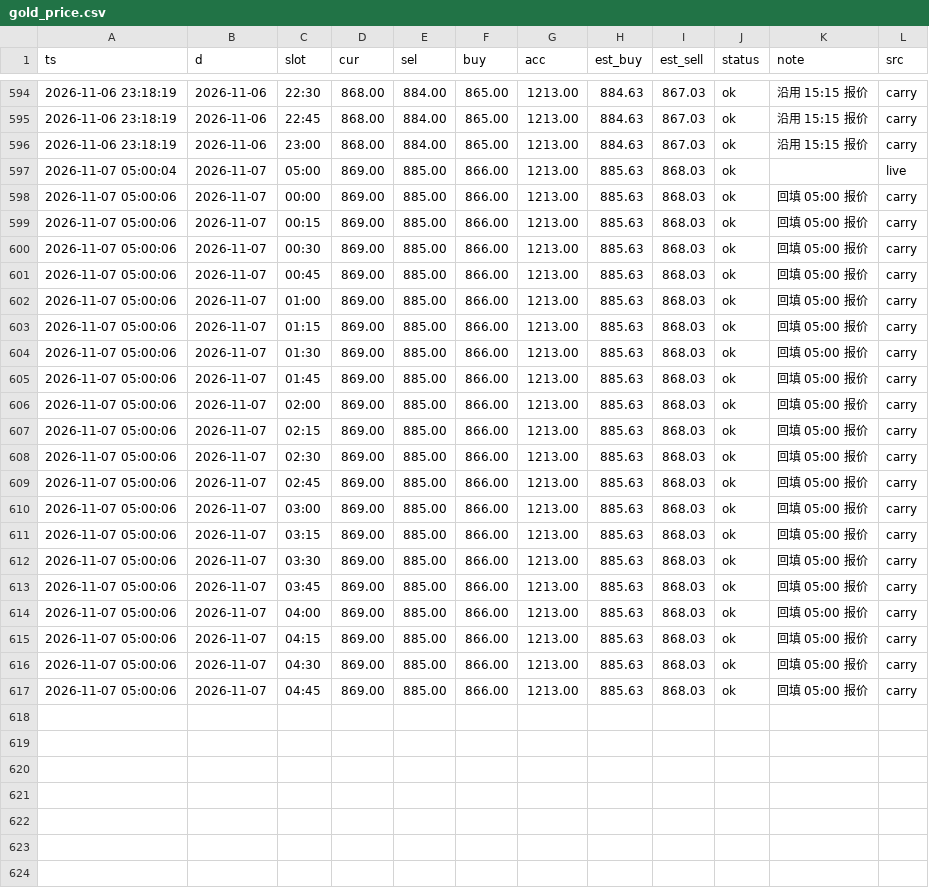
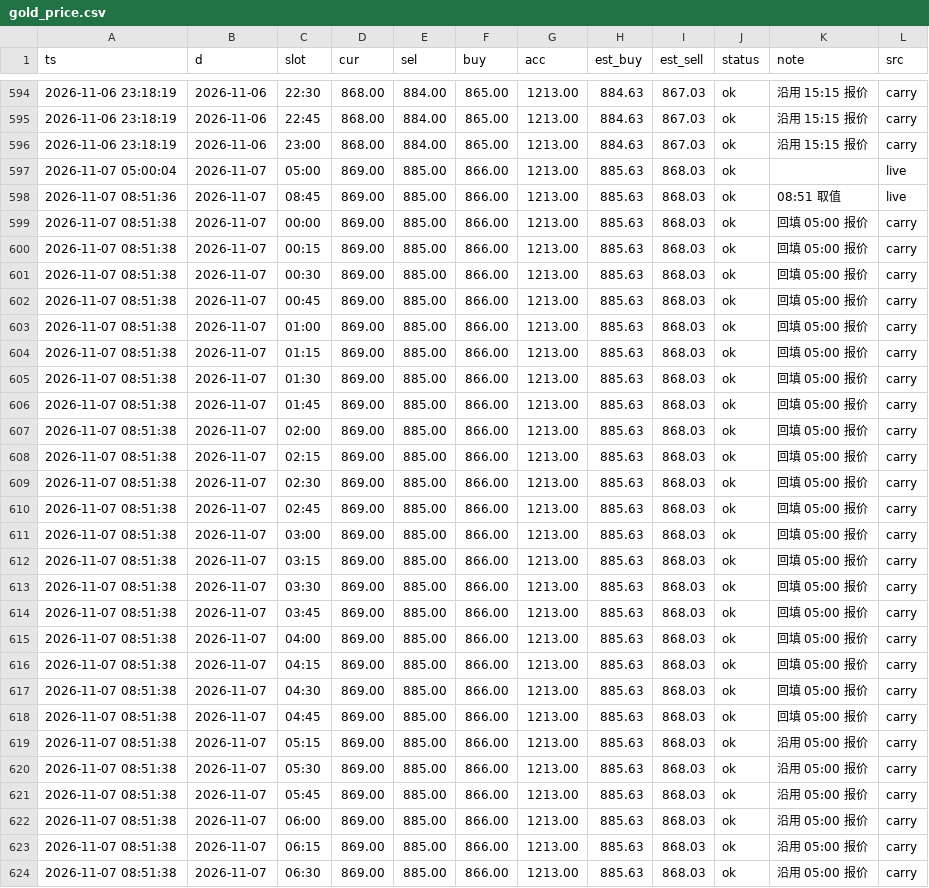
Before and after one commit to bang325/gold-price, a CSV file: data/gold_price.csv, drawn as a sheet; only a part is shown, gaps mark what is left out; the diff covers the shown part only.

Commit message:
data: 2026-11-07 08:51 采集

```diff
--- a/data/gold_price.csv
+++ b/data/gold_price.csv
@@ -597,21 +597,28 @@ ts,d,slot,cur,sel,buy,acc,est_buy,est_sell,status,note,src
 2026-11-07 05:00:04,2026-11-07,05:00,869.00,885.00,866.00,1213.00,885.63,868.03,ok,,live
-2026-11-07 05:00:06,2026-11-07,00:00,869.00,885.00,866.00,1213.00,885.63,868.03,ok,回填 05:00 报价,carry
-2026-11-07 05:00:06,2026-11-07,00:15,869.00,885.00,866.00,1213.00,885.63,868.03,ok,回填 05:00 报价,carry
-2026-11-07 05:00:06,2026-11-07,00:30,869.00,885.00,866.00,1213.00,885.63,868.03,ok,回填 05:00 报价,carry
-2026-11-07 05:00:06,2026-11-07,00:45,869.00,885.00,866.00,1213.00,885.63,868.03,ok,回填 05:00 报价,carry
-2026-11-07 05:00:06,2026-11-07,01:00,869.00,885.00,866.00,1213.00,885.63,868.03,ok,回填 05:00 报价,carry
-2026-11-07 05:00:06,2026-11-07,01:15,869.00,885.00,866.00,1213.00,885.63,868.03,ok,回填 05:00 报价,carry
-2026-11-07 05:00:06,2026-11-07,01:30,869.00,885.00,866.00,1213.00,885.63,868.03,ok,回填 05:00 报价,carry
-2026-11-07 05:00:06,2026-11-07,01:45,869.00,885.00,866.00,1213.00,885.63,868.03,ok,回填 05:00 报价,carry
-2026-11-07 05:00:06,2026-11-07,02:00,869.00,885.00,866.00,1213.00,885.63,868.03,ok,回填 05:00 报价,carry
-2026-11-07 05:00:06,2026-11-07,02:15,869.00,885.00,866.00,1213.00,885.63,868.03,ok,回填 05:00 报价,carry
-2026-11-07 05:00:06,2026-11-07,02:30,869.00,885.00,866.00,1213.00,885.63,868.03,ok,回填 05:00 报价,carry
-2026-11-07 05:00:06,2026-11-07,02:45,869.00,885.00,866.00,1213.00,885.63,868.03,ok,回填 05:00 报价,carry
-2026-11-07 05:00:06,2026-11-07,03:00,869.00,885.00,866.00,1213.00,885.63,868.03,ok,回填 05:00 报价,carry
-2026-11-07 05:00:06,2026-11-07,03:15,869.00,885.00,866.00,1213.00,885.63,868.03,ok,回填 05:00 报价,carry
-2026-11-07 05:00:06,2026-11-07,03:30,869.00,885.00,866.00,1213.00,885.63,868.03,ok,回填 05:00 报价,carry
-2026-11-07 05:00:06,2026-11-07,03:45,869.00,885.00,866.00,1213.00,885.63,868.03,ok,回填 05:00 报价,carry
-2026-11-07 05:00:06,2026-11-07,04:00,869.00,885.00,866.00,1213.00,885.63,868.03,ok,回填 05:00 报价,carry
-2026-11-07 05:00:06,2026-11-07,04:15,869.00,885.00,866.00,1213.00,885.63,868.03,ok,回填 05:00 报价,carry
-2026-11-07 05:00:06,2026-11-07,04:30,869.00,885.00,866.00,1213.00,885.63,868.03,ok,回填 05:00 报价,carry
-2026-11-07 05:00:06,2026-11-07,04:45,869.00,885.00,866.00,1213.00,885.63,868.03,ok,回填 05:00 报价,carry
+2026-11-07 08:51:36,2026-11-07,08:45,869.00,885.00,866.00,1213.00,885.63,868.03,ok,08:51 取值,live
+2026-11-07 08:51:38,2026-11-07,00:00,869.00,885.00,866.00,1213.00,885.63,868.03,ok,回填 05:00 报价,carry
+2026-11-07 08:51:38,2026-11-07,00:15,869.00,885.00,866.00,1213.00,885.63,868.03,ok,回填 05:00 报价,carry
+2026-11-07 08:51:38,2026-11-07,00:30,869.00,885.00,866.00,1213.00,885.63,868.03,ok,回填 05:00 报价,carry
+2026-11-07 08:51:38,2026-11-07,00:45,869.00,885.00,866.00,1213.00,885.63,868.03,ok,回填 05:00 报价,carry
+2026-11-07 08:51:38,2026-11-07,01:00,869.00,885.00,866.00,1213.00,885.63,868.03,ok,回填 05:00 报价,carry
+2026-11-07 08:51:38,2026-11-07,01:15,869.00,885.00,866.00,1213.00,885.63,868.03,ok,回填 05:00 报价,carry
+2026-11-07 08:51:38,2026-11-07,01:30,869.00,885.00,866.00,1213.00,885.63,868.03,ok,回填 05:00 报价,carry
+2026-11-07 08:51:38,2026-11-07,01:45,869.00,885.00,866.00,1213.00,885.63,868.03,ok,回填 05:00 报价,carry
+2026-11-07 08:51:38,2026-11-07,02:00,869.00,885.00,866.00,1213.00,885.63,868.03,ok,回填 05:00 报价,carry
+2026-11-07 08:51:38,2026-11-07,02:15,869.00,885.00,866.00,1213.00,885.63,868.03,ok,回填 05:00 报价,carry
+2026-11-07 08:51:38,2026-11-07,02:30,869.00,885.00,866.00,1213.00,885.63,868.03,ok,回填 05:00 报价,carry
+2026-11-07 08:51:38,2026-11-07,02:45,869.00,885.00,866.00,1213.00,885.63,868.03,ok,回填 05:00 报价,carry
+2026-11-07 08:51:38,2026-11-07,03:00,869.00,885.00,866.00,1213.00,885.63,868.03,ok,回填 05:00 报价,carry
+2026-11-07 08:51:38,2026-11-07,03:15,869.00,885.00,866.00,1213.00,885.63,868.03,ok,回填 05:00 报价,carry
+2026-11-07 08:51:38,2026-11-07,03:30,869.00,885.00,866.00,1213.00,885.63,868.03,ok,回填 05:00 报价,carry
+2026-11-07 08:51:38,2026-11-07,03:45,869.00,885.00,866.00,1213.00,885.63,868.03,ok,回填 05:00 报价,carry
+2026-11-07 08:51:38,2026-11-07,04:00,869.00,885.00,866.00,1213.00,885.63,868.03,ok,回填 05:00 报价,carry
+2026-11-07 08:51:38,2026-11-07,04:15,869.00,885.00,866.00,1213.00,885.63,868.03,ok,回填 05:00 报价,carry
+2026-11-07 08:51:38,2026-11-07,04:30,869.00,885.00,866.00,1213.00,885.63,868.03,ok,回填 05:00 报价,carry
+2026-11-07 08:51:38,2026-11-07,04:45,869.00,885.00,866.00,1213.00,885.63,868.03,ok,回填 05:00 报价,carry
+2026-11-07 08:51:38,2026-11-07,05:15,869.00,885.00,866.00,1213.00,885.63,868.03,ok,沿用 05:00 报价,carry
+2026-11-07 08:51:38,2026-11-07,05:30,869.00,885.00,866.00,1213.00,885.63,868.03,ok,沿用 05:00 报价,carry
+2026-11-07 08:51:38,2026-11-07,05:45,869.00,885.00,866.00,1213.00,885.63,868.03,ok,沿用 05:00 报价,carry
+2026-11-07 08:51:38,2026-11-07,06:00,869.00,885.00,866.00,1213.00,885.63,868.03,ok,沿用 05:00 报价,carry
+2026-11-07 08:51:38,2026-11-07,06:15,869.00,885.00,866.00,1213.00,885.63,868.03,ok,沿用 05:00 报价,carry
+2026-11-07 08:51:38,2026-11-07,06:30,869.00,885.00,866.00,1213.00,885.63,868.03,ok,沿用 05:00 报价,carry
```
Also changed, not shown: 8 added rows elsewhere in this file, 4 other files.
